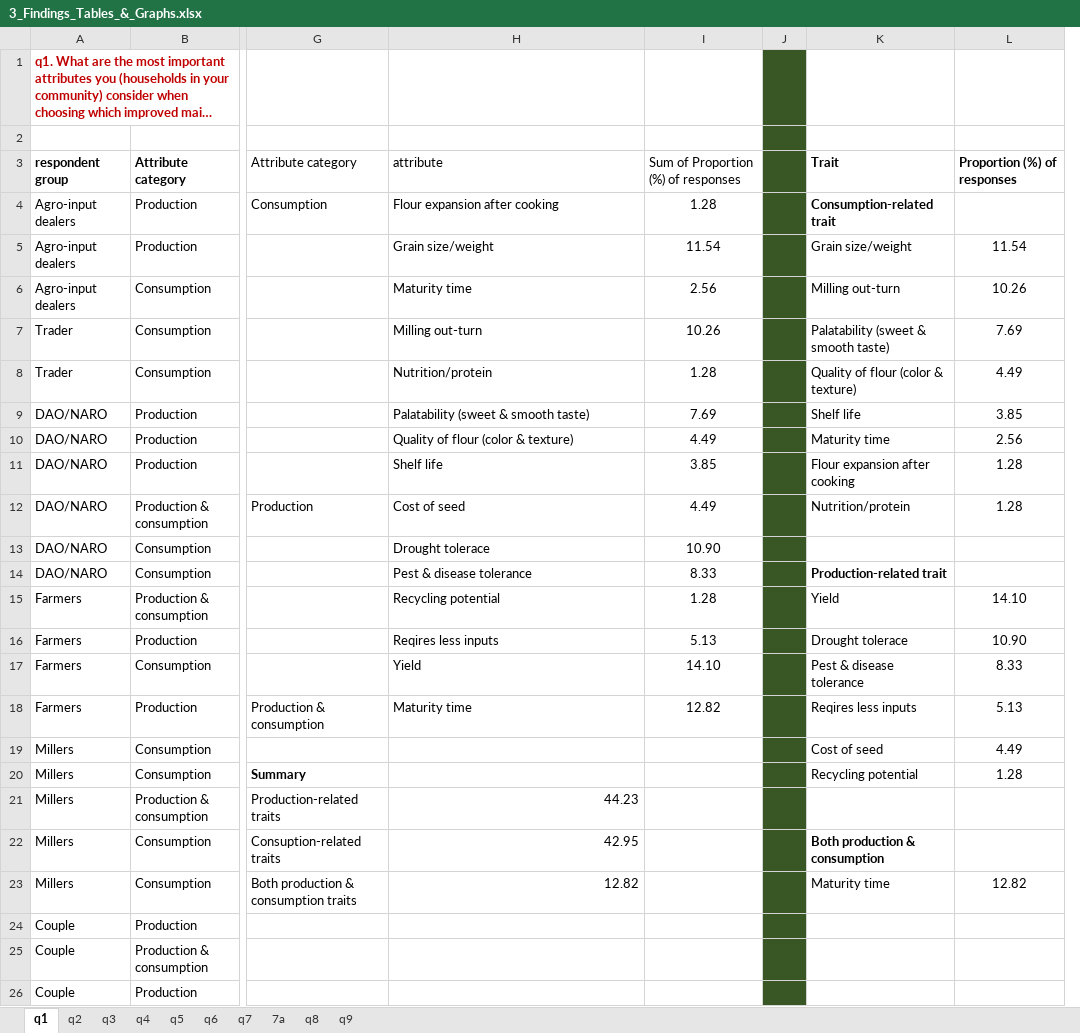
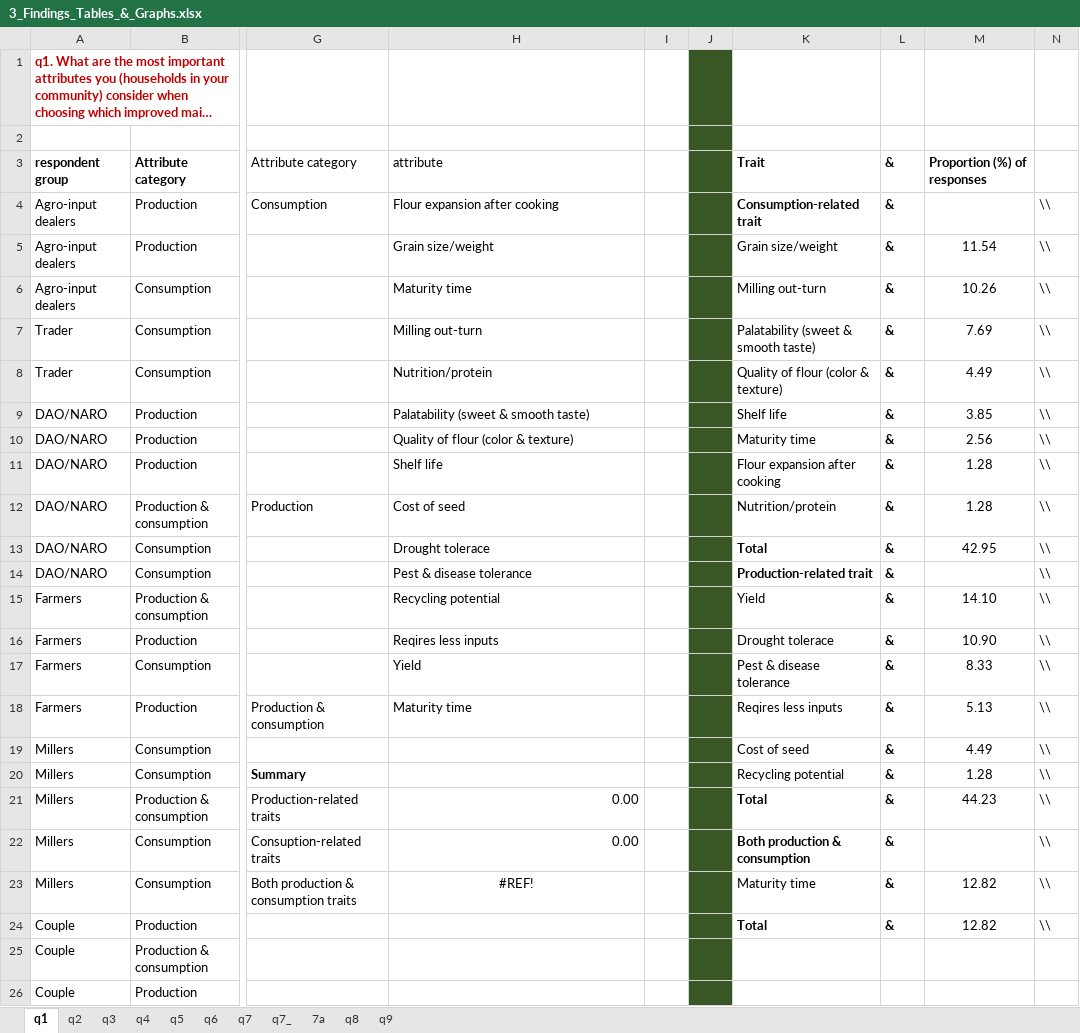
Before and after one commit to bjvca/mippi_UG, an Excel workbook: Qualitative_work/Qualitative_consultations/3_Paper/3_Findings_Tables_&_Graphs.xlsx, sheet q1, drawn as a sheet; only a part is shown, gaps mark what is left out; long unchanged cells end in …; values as stored, in another font and other column widths than the file's, no borders; charts and pictures not drawn; removed rows and columns are numbered as before the commit, all else as after; the diff names each change by its address in the sheet, - before the commit and + after, or states it on an @@ line.

```diff
--- a/Qualitative_work/Qualitative_consultations/3_Paper/3_Findings_Tables_&_Graphs.xlsx (sheet q1)
+++ b/Qualitative_work/Qualitative_consultations/3_Paper/3_Findings_Tables_&_Graphs.xlsx (sheet q1)
+sheet tab: q7_
-column I, rows 3-18: Sum of Proportion (%) of responses | 1.28 | 11.54 | 2.56 | 10.26 | 1.28 | 7.69 | 4.49 | 3.85 | 4.49 | 10.90 | 8.33 | 1.28 | 5.13 | 14.10 | 12.82
+column I, empty
+column L, rows 3-24: all &
+column N, rows 4-24: all \\
-K13: (empty)
+K13: Total
-M13: (empty)
+M13: 42.95
-H21: 44.23
+H21: 0.00
-K21: (empty)
+K21: Total
-M21: (empty)
+M21: 44.23
-H22: 42.95
+H22: 0.00
-H23: 12.82
+H23: #REF!
-H23 alignment: right
+H23 alignment: center
-K24: (empty)
+K24: Total
-M24: (empty)
+M24: 12.82
```
Also changed, not shown: charts or pictures.
